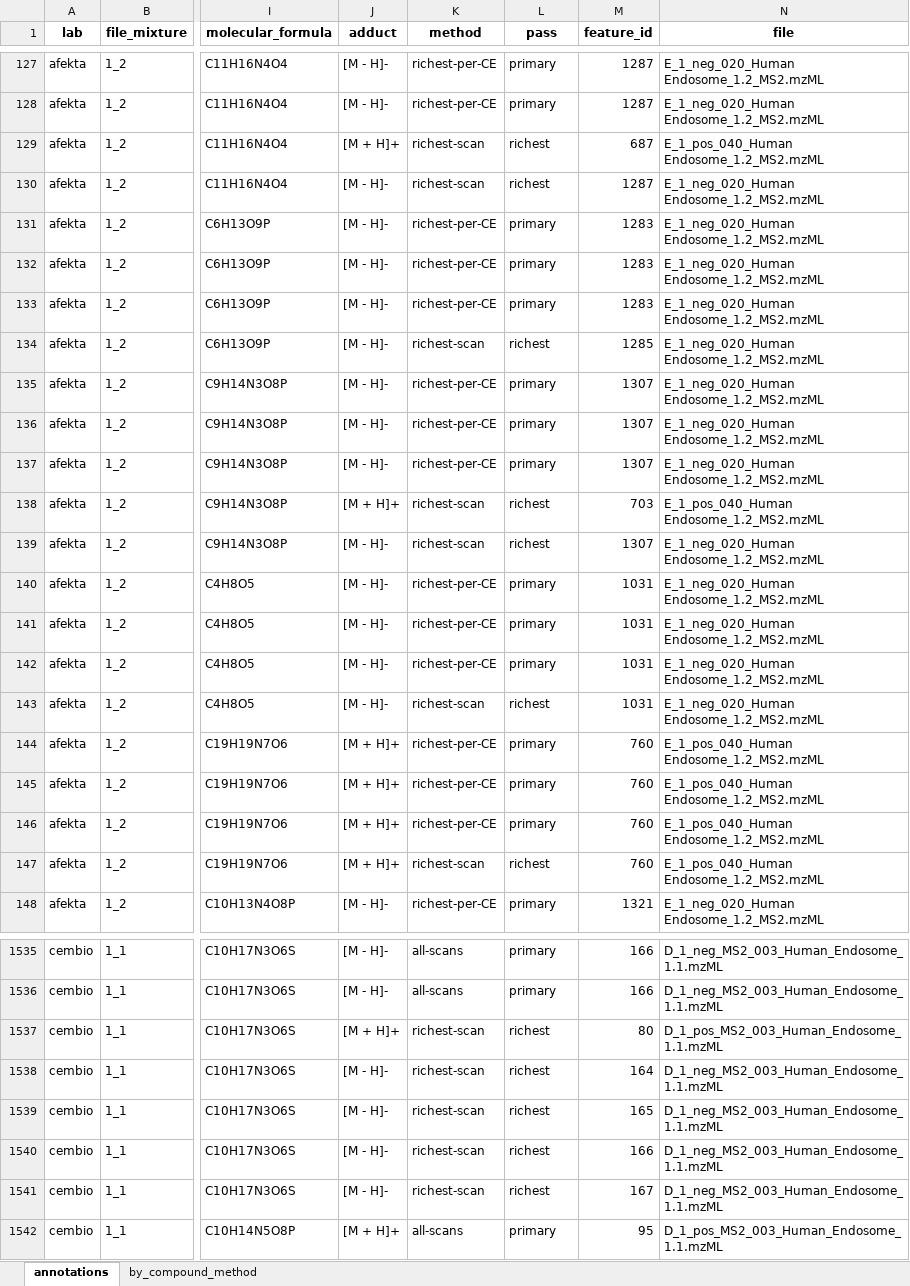
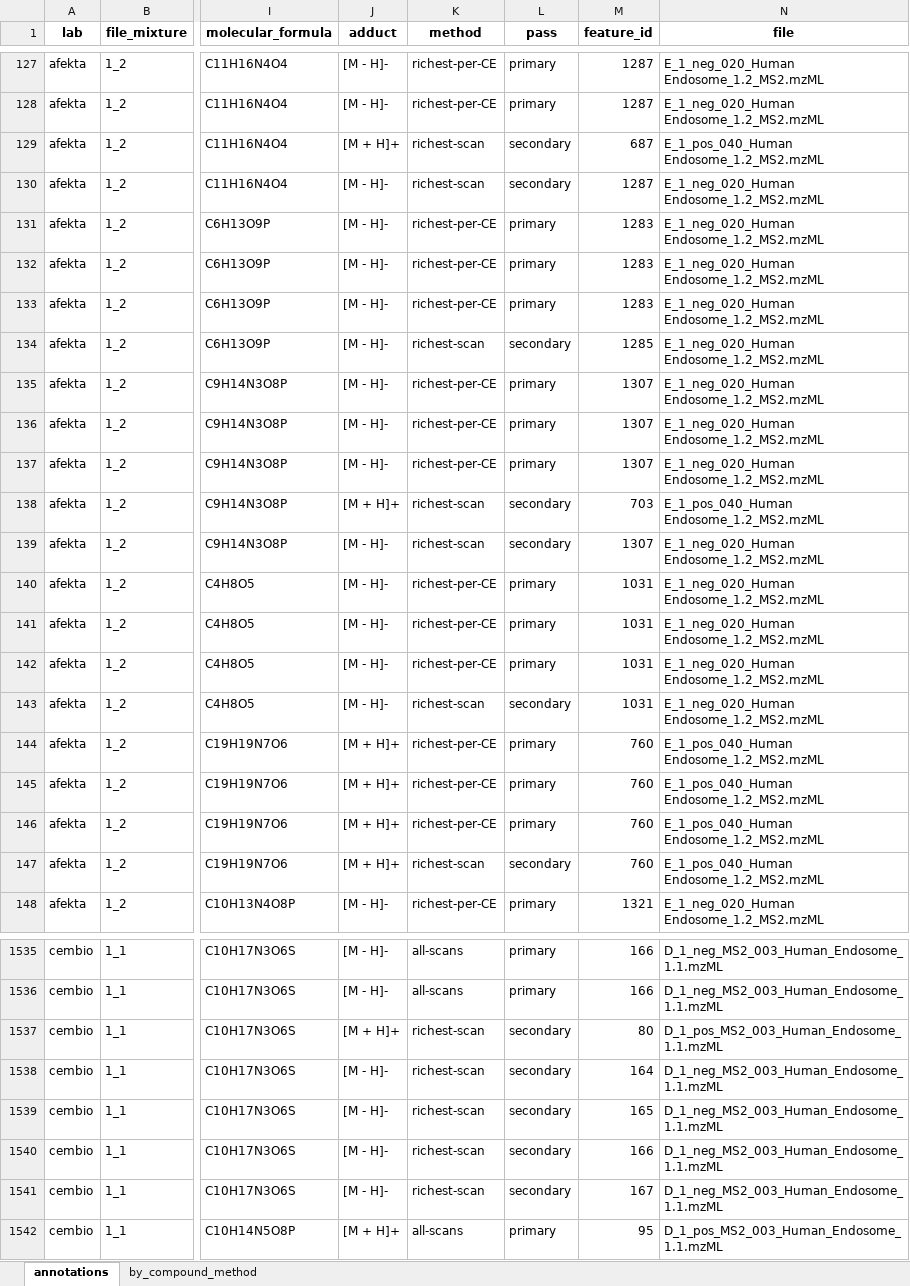
Before and after one commit to amartinezbilesio/HUMAN_Ring_Trial, an Excel workbook: 4_library_generation/spectral_library_provenance.xlsx, sheet annotations, drawn as a sheet; only a part is shown, gaps mark what is left out; values as stored, in another font and other column widths than the file's, no borders; the diff covers the shown part only; the diff names each change by its address in the sheet, - before the commit and + after, or states it on an @@ line.

```diff
--- a/4_library_generation/spectral_library_provenance.xlsx (sheet annotations)
+++ b/4_library_generation/spectral_library_provenance.xlsx (sheet annotations)
-L129:L130 (pass): richest
+L129:L130 (pass): secondary
-L134 (pass): richest
+L134 (pass): secondary
-L138:L139 (pass): richest
+L138:L139 (pass): secondary
-L143 (pass): richest
+L143 (pass): secondary
-L147 (pass): richest
+L147 (pass): secondary
-L1537:L1541 (pass): richest
+L1537:L1541 (pass): secondary
```
Also changed, not shown: 687 edited cells elsewhere in this sheet, 1 other file.
